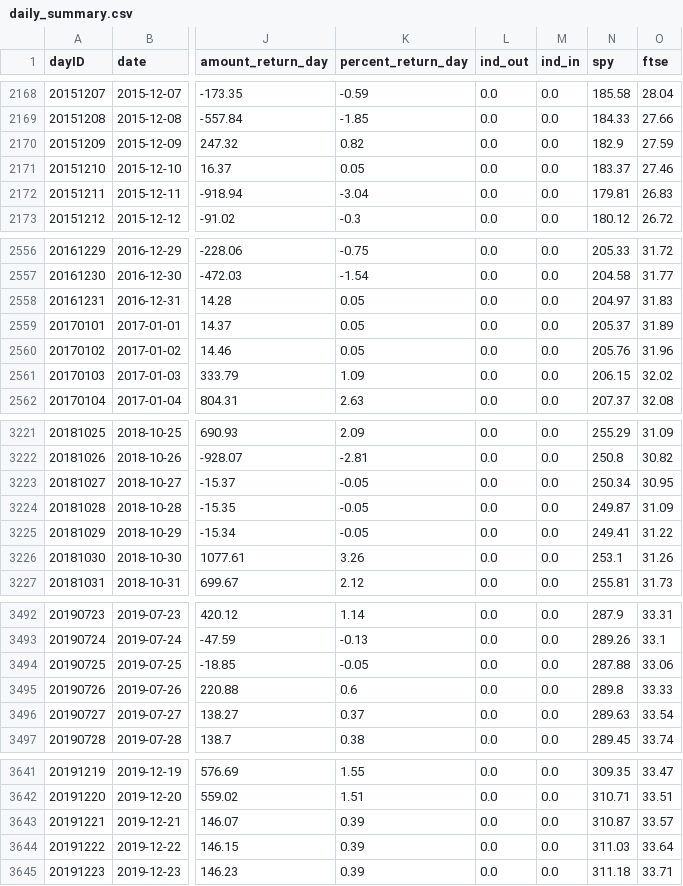
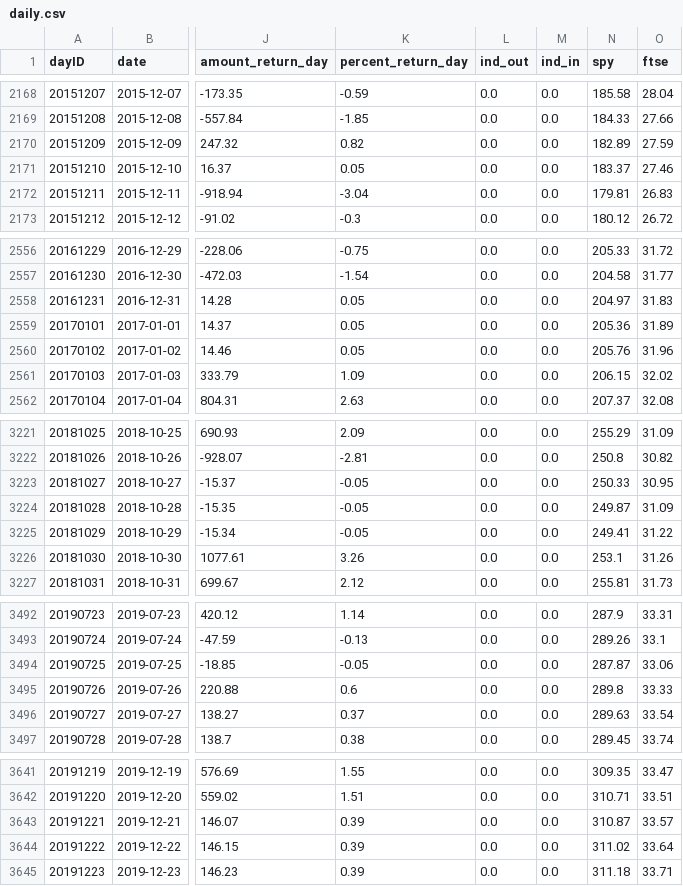
Before and after one commit to CharlieBignell/Stock-App, a CSV file: data/outputs/daily.csv (was data/outputs/daily_summary.csv), drawn as a sheet; only a part is shown, gaps mark what is left out; the diff covers the shown part only; the diff names each change by its address in the sheet, - before the commit and + after, or states it on an @@ line.

Commit message:
Finsihed daily stocks and converted .pynb to .py

```diff
--- a/data/outputs/daily_summary.csv
+++ b/data/outputs/daily.csv
-N2170 (spy): 182.9
+N2170 (spy): 182.89
-N2559 (spy): 205.37
+N2559 (spy): 205.36
-N3223 (spy): 250.34
+N3223 (spy): 250.33
-N3494 (spy): 287.88
+N3494 (spy): 287.87
-N3644 (spy): 311.03
+N3644 (spy): 311.02
```
Also changed, not shown: 3 added rows and 4 edited cells elsewhere in this file, data/markets.csv, data/tickerInfo.csv, 7 other files.
